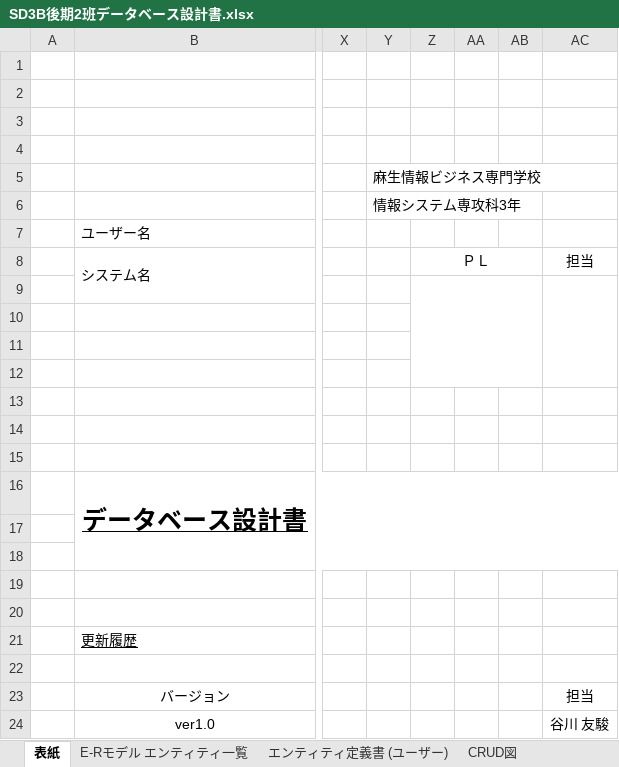
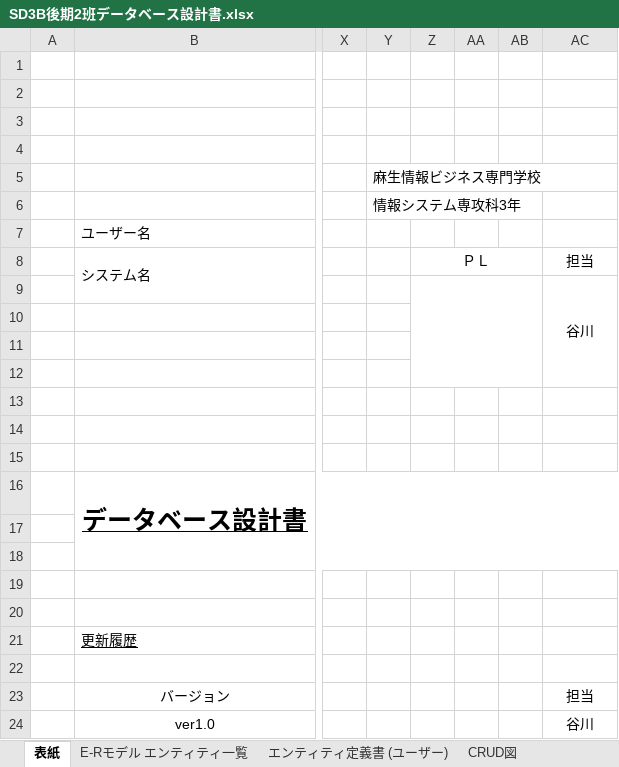
Before and after one commit to yuti0806/2023Dev2Late, an Excel workbook: 03_DB・機能設計書/SD3B後期2班データベース設計書.xlsx, sheet 表紙, drawn as a sheet; only a part is shown, gaps mark what is left out; values as stored, in another font and other column widths than the file's, no borders; the diff names each change by its address in the sheet, - before the commit and + after, or states it on an @@ line.

Commit message:
Add files via upload

```diff
--- a/03_DB・機能設計書/SD3B後期2班データベース設計書.xlsx (sheet 表紙)
+++ b/03_DB・機能設計書/SD3B後期2班データベース設計書.xlsx (sheet 表紙)
-AC9: (empty)
+AC9: 谷川
-AC24: 谷川 友駿
+AC24: 谷川
```
Also changed, not shown: charts or pictures.
